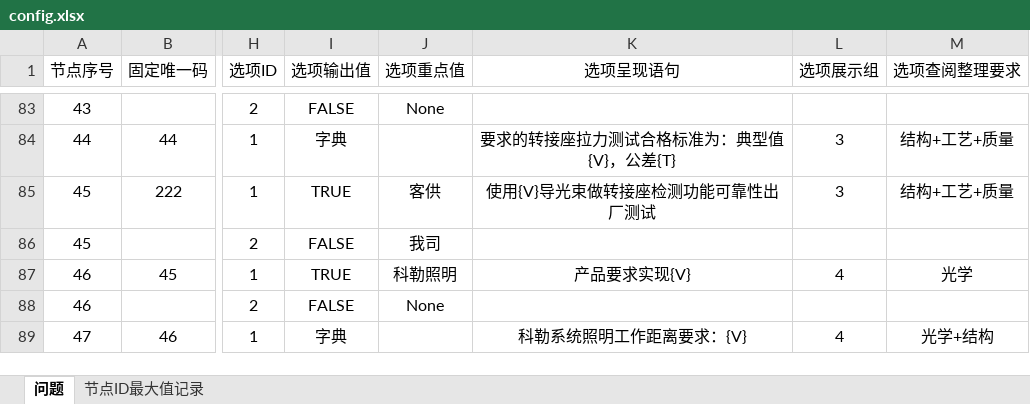
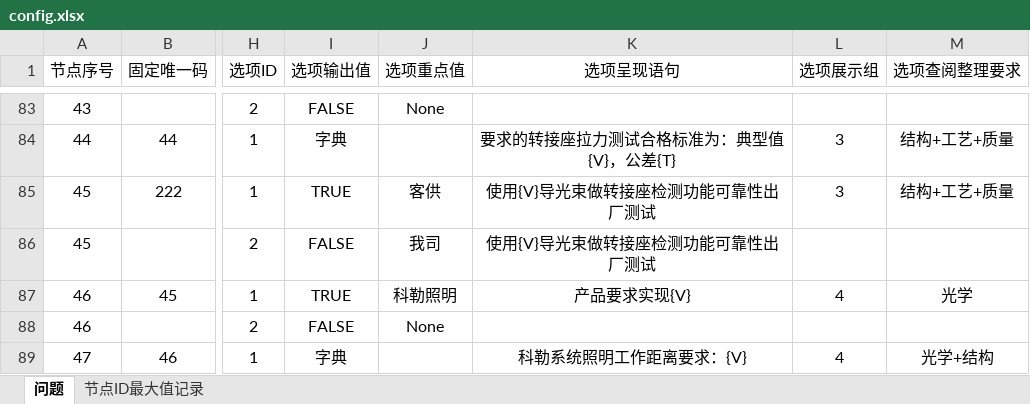
Before and after one commit to Op135/project_file_system, an Excel workbook: config.xlsx, sheet 问题, drawn as a sheet; only a part is shown, gaps mark what is left out; values as stored, in another font and other column widths than the file's, no borders; conditional formats not drawn; the diff names each change by its address in the sheet, - before the commit and + after, or states it on an @@ line.

```diff
--- a/config.xlsx (sheet 问题)
+++ b/config.xlsx (sheet 问题)
-K86 (选项呈现语句): (empty)
+K86 (选项呈现语句): 使用{V}导光束做转接座检测功能可靠性出厂测试
```
Also changed, not shown: 5 other files.
